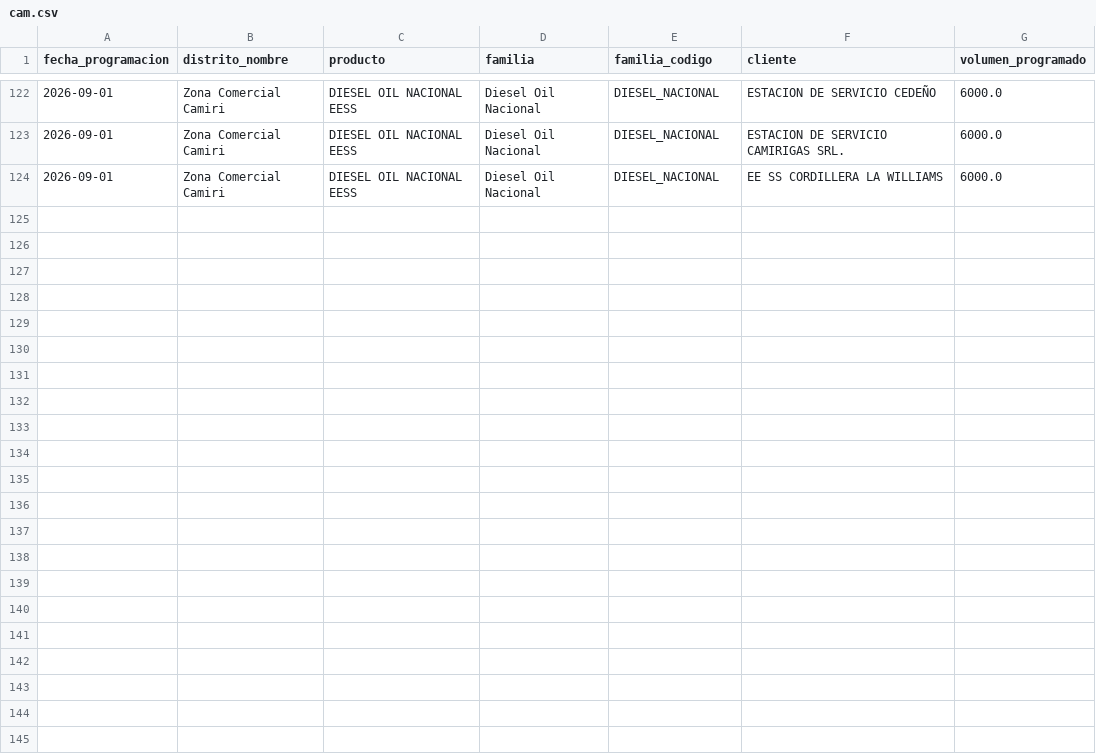
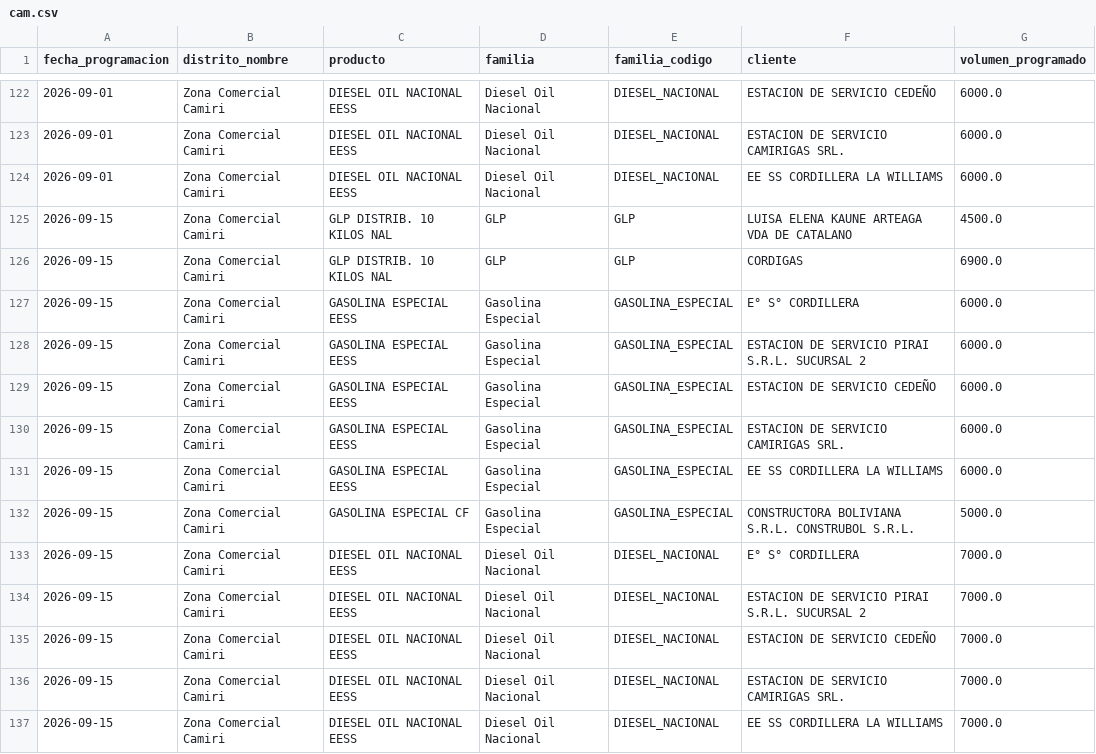
Before and after one commit to mauforonda/data-triage, a CSV file: hidrocarburos/abastecimiento/data/programacion/cam.csv, drawn as a sheet; only a part is shown, gaps mark what is left out; the diff names each change by its address in the sheet, - before the commit and + after, or states it on an @@ line.

```diff
--- a/hidrocarburos/abastecimiento/data/programacion/cam.csv
+++ b/hidrocarburos/abastecimiento/data/programacion/cam.csv
+row 125: 2026-09-15 | Zona Comercial Camiri | GLP DISTRIB. 10 KILOS NAL | GLP | GLP | LUISA ELENA KAUNE ARTEAGA VDA DE CATALANO | 4500.0
+row 126: 2026-09-15 | Zona Comercial Camiri | GLP DISTRIB. 10 KILOS NAL | GLP | GLP | CORDIGAS | 6900.0
+row 127: 2026-09-15 | Zona Comercial Camiri | GASOLINA ESPECIAL EESS | Gasolina Especial | GASOLINA_ESPECIAL | E° S° CORDILLERA | 6000.0
+row 128: 2026-09-15 | Zona Comercial Camiri | GASOLINA ESPECIAL EESS | Gasolina Especial | GASOLINA_ESPECIAL | ESTACION DE SERVICIO PIRAI S.R.L. SUCURSAL 2 | 6000.0
+row 129: 2026-09-15 | Zona Comercial Camiri | GASOLINA ESPECIAL EESS | Gasolina Especial | GASOLINA_ESPECIAL | ESTACION DE SERVICIO CEDEÑO | 6000.0
+row 130: 2026-09-15 | Zona Comercial Camiri | GASOLINA ESPECIAL EESS | Gasolina Especial | GASOLINA_ESPECIAL | ESTACION DE SERVICIO CAMIRIGAS SRL. | 6000.0
+row 131: 2026-09-15 | Zona Comercial Camiri | GASOLINA ESPECIAL EESS | Gasolina Especial | GASOLINA_ESPECIAL | EE SS CORDILLERA LA WILLIAMS | 6000.0
+row 132: 2026-09-15 | Zona Comercial Camiri | GASOLINA ESPECIAL CF | Gasolina Especial | GASOLINA_ESPECIAL | CONSTRUCTORA BOLIVIANA S.R.L. CONSTRUBOL S.R.L. | 5000.0
+row 133: 2026-09-15 | Zona Comercial Camiri | DIESEL OIL NACIONAL EESS | Diesel Oil Nacional | DIESEL_NACIONAL | E° S° CORDILLERA | 7000.0
+row 134: 2026-09-15 | Zona Comercial Camiri | DIESEL OIL NACIONAL EESS | Diesel Oil Nacional | DIESEL_NACIONAL | ESTACION DE SERVICIO PIRAI S.R.L. SUCURSAL 2 | 7000.0
+row 135: 2026-09-15 | Zona Comercial Camiri | DIESEL OIL NACIONAL EESS | Diesel Oil Nacional | DIESEL_NACIONAL | ESTACION DE SERVICIO CEDEÑO | 7000.0
+row 136: 2026-09-15 | Zona Comercial Camiri | DIESEL OIL NACIONAL EESS | Diesel Oil Nacional | DIESEL_NACIONAL | ESTACION DE SERVICIO CAMIRIGAS SRL. | 7000.0
+row 137: 2026-09-15 | Zona Comercial Camiri | DIESEL OIL NACIONAL EESS | Diesel Oil Nacional | DIESEL_NACIONAL | EE SS CORDILLERA LA WILLIAMS | 7000.0
```
Also changed, not shown: hidrocarburos/abastecimiento/data/programacion/amz.csv, hidrocarburos/abastecimiento/data/programacion/chu.csv, 20 other files.
